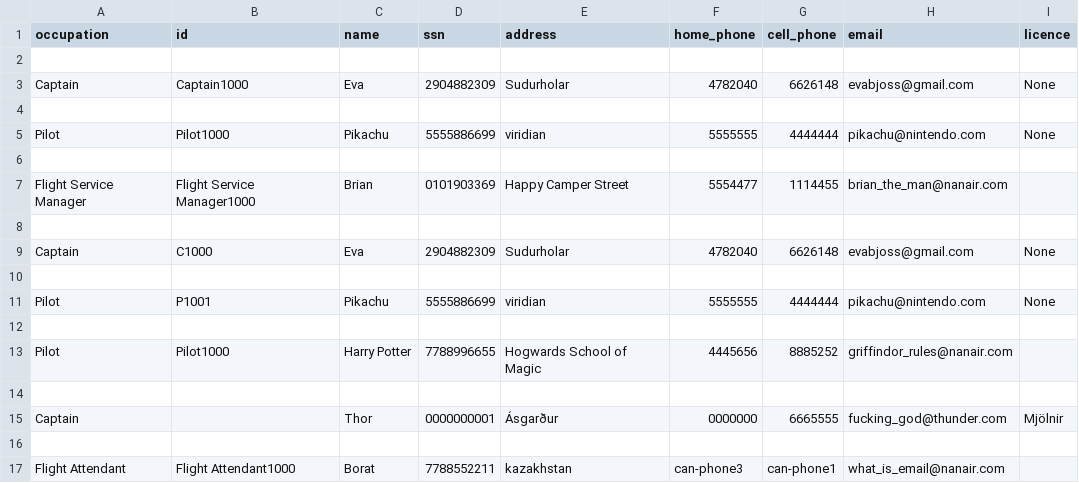
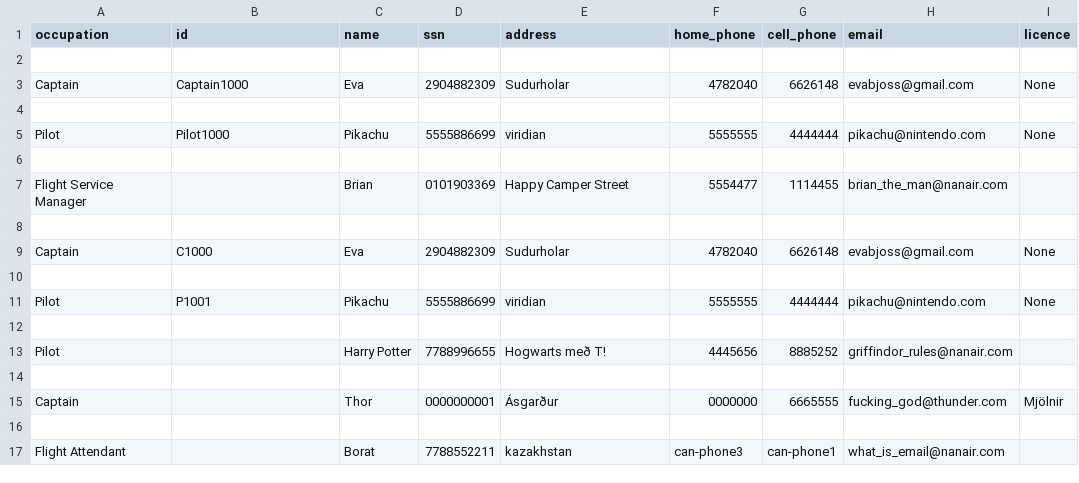
Before and after one commit to evab19/verklegt1, a CSV file: Source/data/tempfile.csv, drawn as a sheet.

```diff
--- a/Source/data/tempfile.csv
+++ b/Source/data/tempfile.csv
@@ -6,3 +6,3 @@ Pilot,Pilot1000,Pikachu,5555886699,viridian,5555555,4444444,pikachu@nintendo.com
 
-Flight Service Manager,Flight Service Manager1000,Brian,0101903369,Happy Camper Street,5554477,1114455,brian_the_man@nanair.com,
+Flight Service Manager,,Brian,0101903369,Happy Camper Street,5554477,1114455,brian_the_man@nanair.com,
 
@@ -12,3 +12,3 @@ Pilot,P1001,Pikachu,5555886699,viridian,5555555,4444444,pikachu@nintendo.com,Non
 
-Pilot,Pilot1000,Harry Potter,7788996655,Hogwards School of Magic,4445656,8885252,griffindor_rules@nanair.com,
+Pilot,,Harry Potter,7788996655,Hogwarts með T!,4445656,8885252,griffindor_rules@nanair.com,
 
@@ -16,2 +16,2 @@ Captain,,Thor,0000000001,Ásgarður,0000000,6665555,fucking_god@thunder.com,Mjö
 
-Flight Attendant,Flight Attendant1000,Borat,7788552211,kazakhstan,can-phone3,can-phone1,what_is_email@nanair.com,
+Flight Attendant,,Borat,7788552211,kazakhstan,can-phone3,can-phone1,what_is_email@nanair.com,
```
Also changed, not shown: 2 other files.
